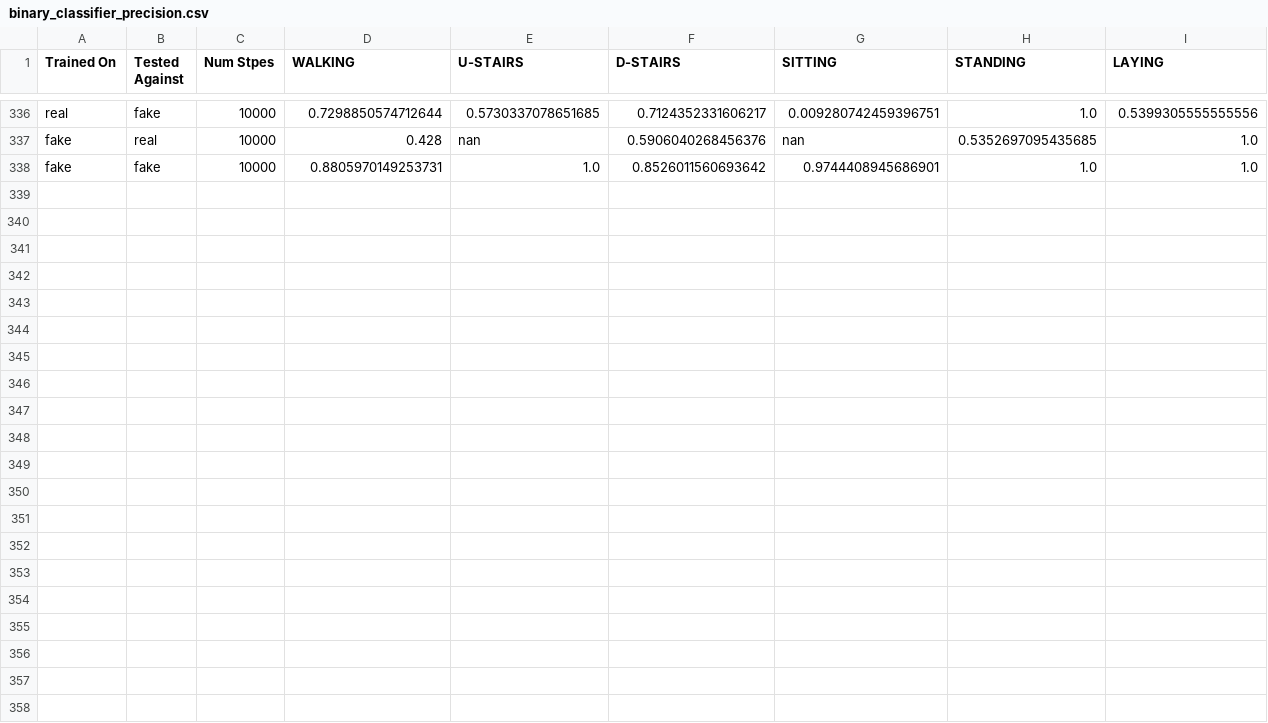
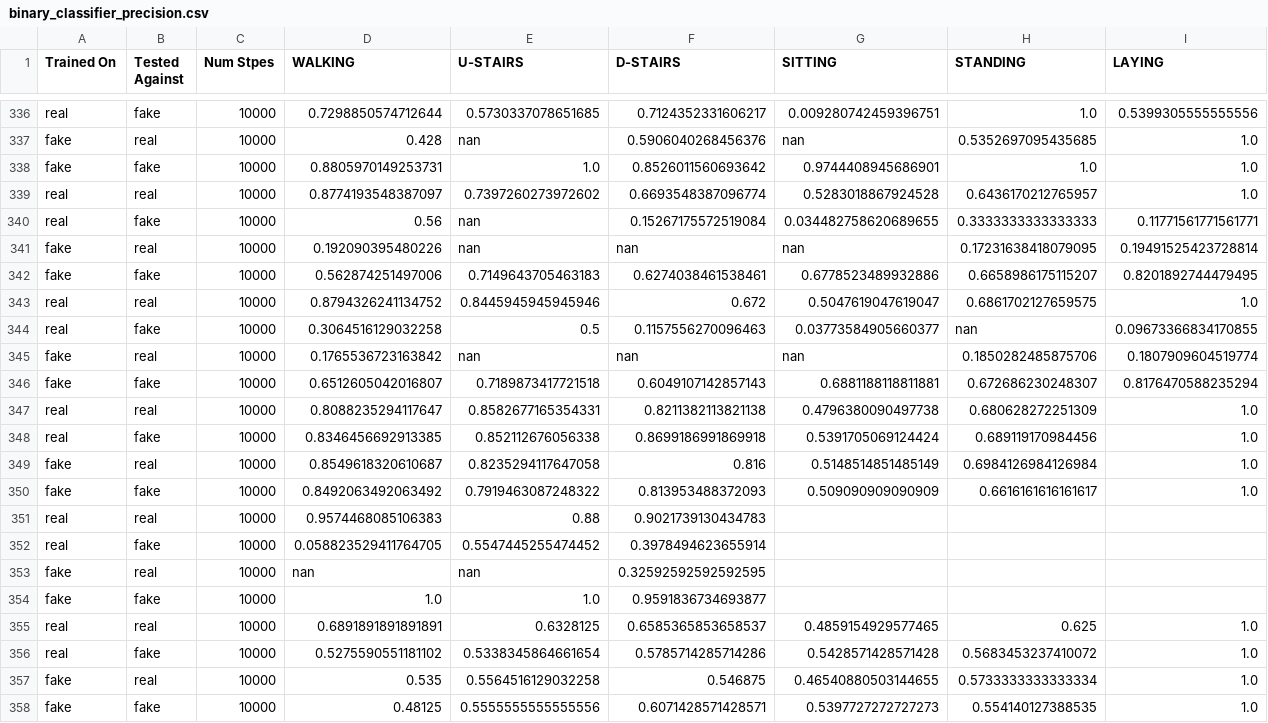
Before and after one commit to waltergerych/advanced_gen_modeling_mqp_2022_2023, a CSV file: diffusion_models/classifier_data/binary_classifier_precision.csv, drawn as a sheet; only a part is shown, gaps mark what is left out; the diff names each change by its address in the sheet, - before the commit and + after, or states it on an @@ line.

```diff
--- a/diffusion_models/classifier_data/binary_classifier_precision.csv
+++ b/diffusion_models/classifier_data/binary_classifier_precision.csv
+row 339: real | real | 10000 | 0.8774193548387097 | 0.7397260273972602 | 0.6693548387096774 | 0.5283018867924528 | 0.6436170212765957 | 1.0
+row 340: real | fake | 10000 | 0.56 | nan | 0.15267175572519084 | 0.034482758620689655 | 0.3333333333333333 | 0.11771561771561771
+row 341: fake | real | 10000 | 0.192090395480226 | nan | nan | nan | 0.17231638418079095 | 0.19491525423728814
+row 342: fake | fake | 10000 | 0.562874251497006 | 0.7149643705463183 | 0.6274038461538461 | 0.6778523489932886 | 0.6658986175115207 | 0.8201892744479495
+row 343: real | real | 10000 | 0.8794326241134752 | 0.8445945945945946 | 0.672 | 0.5047619047619047 | 0.6861702127659575 | 1.0
+row 344: real | fake | 10000 | 0.3064516129032258 | 0.5 | 0.1157556270096463 | 0.03773584905660377 | nan | 0.09673366834170855
+row 345: fake | real | 10000 | 0.1765536723163842 | nan | nan | nan | 0.1850282485875706 | 0.1807909604519774
+row 346: fake | fake | 10000 | 0.6512605042016807 | 0.7189873417721518 | 0.6049107142857143 | 0.6881188118811881 | 0.672686230248307 | 0.8176470588235294
+row 347: real | real | 10000 | 0.8088235294117647 | 0.8582677165354331 | 0.8211382113821138 | 0.4796380090497738 | 0.680628272251309 | 1.0
+row 348: real | fake | 10000 | 0.8346456692913385 | 0.852112676056338 | 0.8699186991869918 | 0.5391705069124424 | 0.689119170984456 | 1.0
+row 349: fake | real | 10000 | 0.8549618320610687 | 0.8235294117647058 | 0.816 | 0.5148514851485149 | 0.6984126984126984 | 1.0
+row 350: fake | fake | 10000 | 0.8492063492063492 | 0.7919463087248322 | 0.813953488372093 | 0.509090909090909 | 0.6616161616161617 | 1.0
+row 351: real | real | 10000 | 0.9574468085106383 | 0.88 | 0.9021739130434783
+row 352: real | fake | 10000 | 0.058823529411764705 | 0.5547445255474452 | 0.3978494623655914
+row 353: fake | real | 10000 | nan | nan | 0.32592592592592595
+row 354: fake | fake | 10000 | 1.0 | 1.0 | 0.9591836734693877
+row 355: real | real | 10000 | 0.6891891891891891 | 0.6328125 | 0.6585365853658537 | 0.4859154929577465 | 0.625 | 1.0
+row 356: real | fake | 10000 | 0.5275590551181102 | 0.5338345864661654 | 0.5785714285714286 | 0.5428571428571428 | 0.5683453237410072 | 1.0
+row 357: fake | real | 10000 | 0.535 | 0.5564516129032258 | 0.546875 | 0.46540880503144655 | 0.5733333333333334 | 1.0
+row 358: fake | fake | 10000 | 0.48125 | 0.5555555555555556 | 0.6071428571428571 | 0.5397727272727273 | 0.554140127388535 | 1.0
```
Also changed, not shown: diffusion_models/classifier_data/binary_classifier_acc.csv, diffusion_models/classifier_data/binary_classifier_f1.csv, 33 other files.
